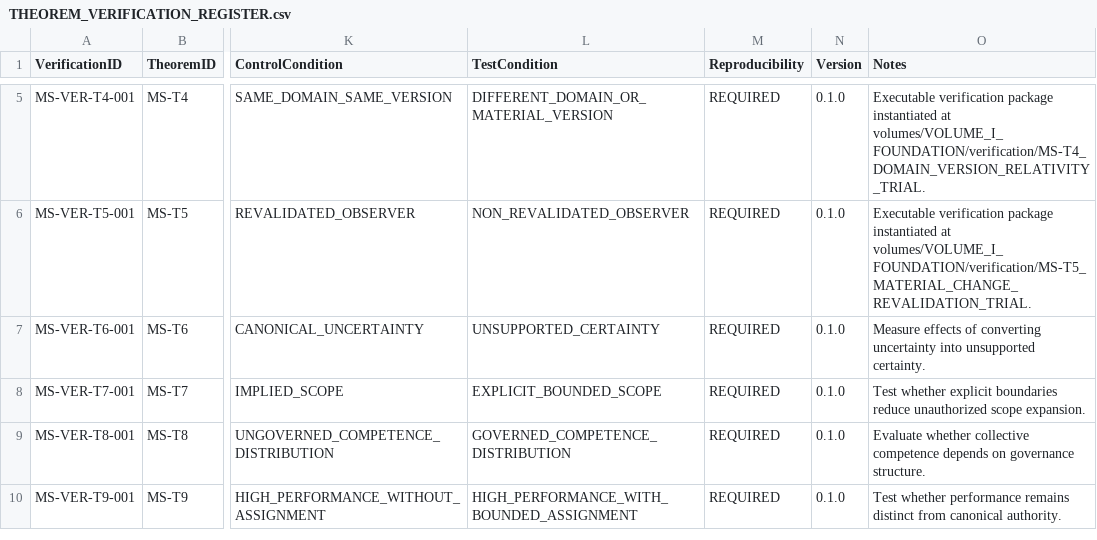
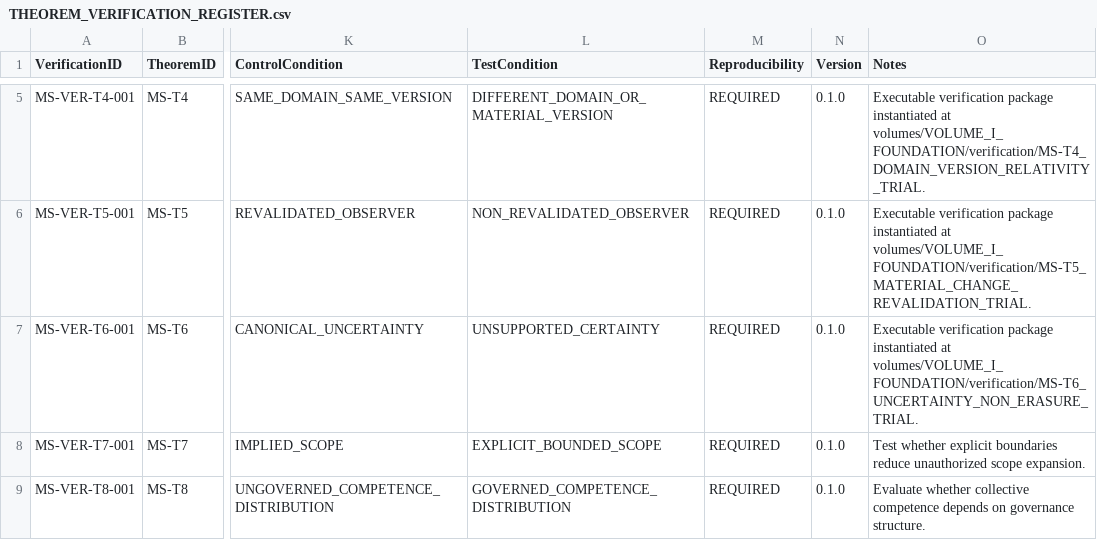
Before and after one commit to ORYNTH-systems/morning-star, a CSV file: registries/THEOREM_VERIFICATION_REGISTER.csv, drawn as a sheet; only a part is shown, gaps mark what is left out; the shorter side is filled out with more unchanged rows; the diff names each change by its address in the sheet, - before the commit and + after, or states it on an @@ line.

Commit message:
Instantiate MS-T6 uncertainty non-erasure trial

```diff
--- a/registries/THEOREM_VERIFICATION_REGISTER.csv
+++ b/registries/THEOREM_VERIFICATION_REGISTER.csv
-O7 (Notes): Measure effects of converting uncertainty into unsupported certainty.
+O7 (Notes): Executable verification package instantiated at volumes/VOLUME_I_FOUNDATION/verification/MS-T6_UNCERTAINTY_NON_ERASURE_TRIAL.
```
Also changed, not shown: 13 other files.
